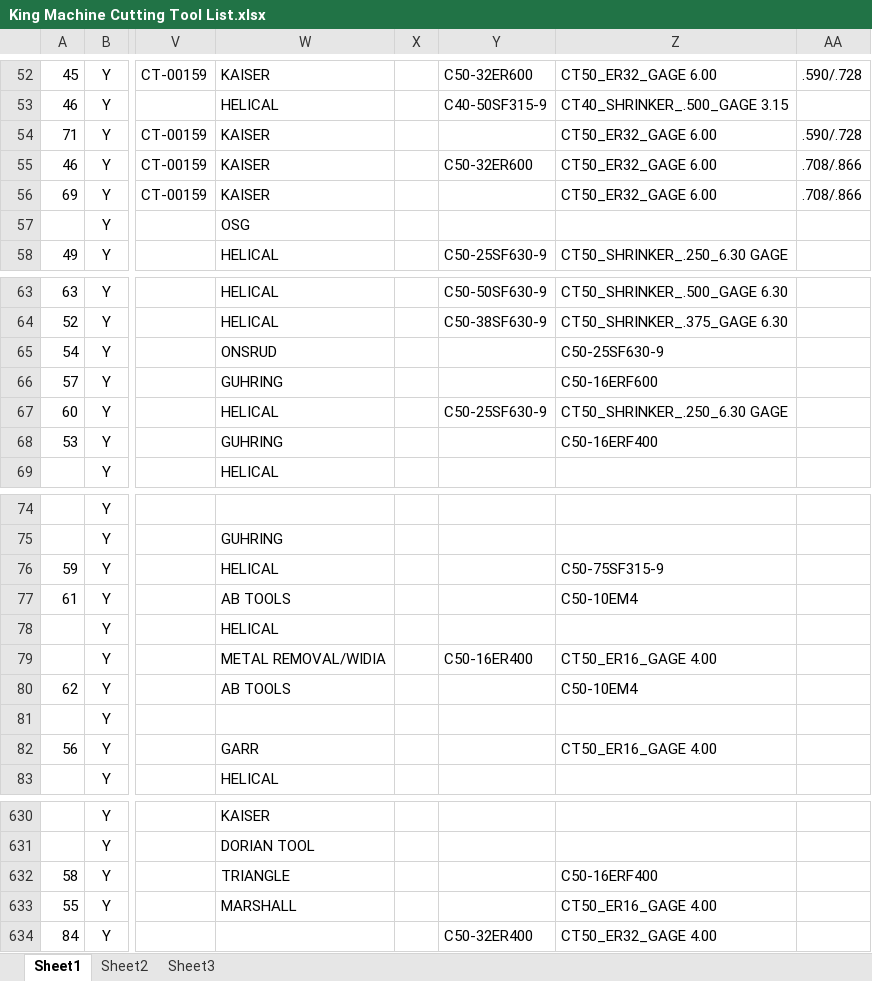
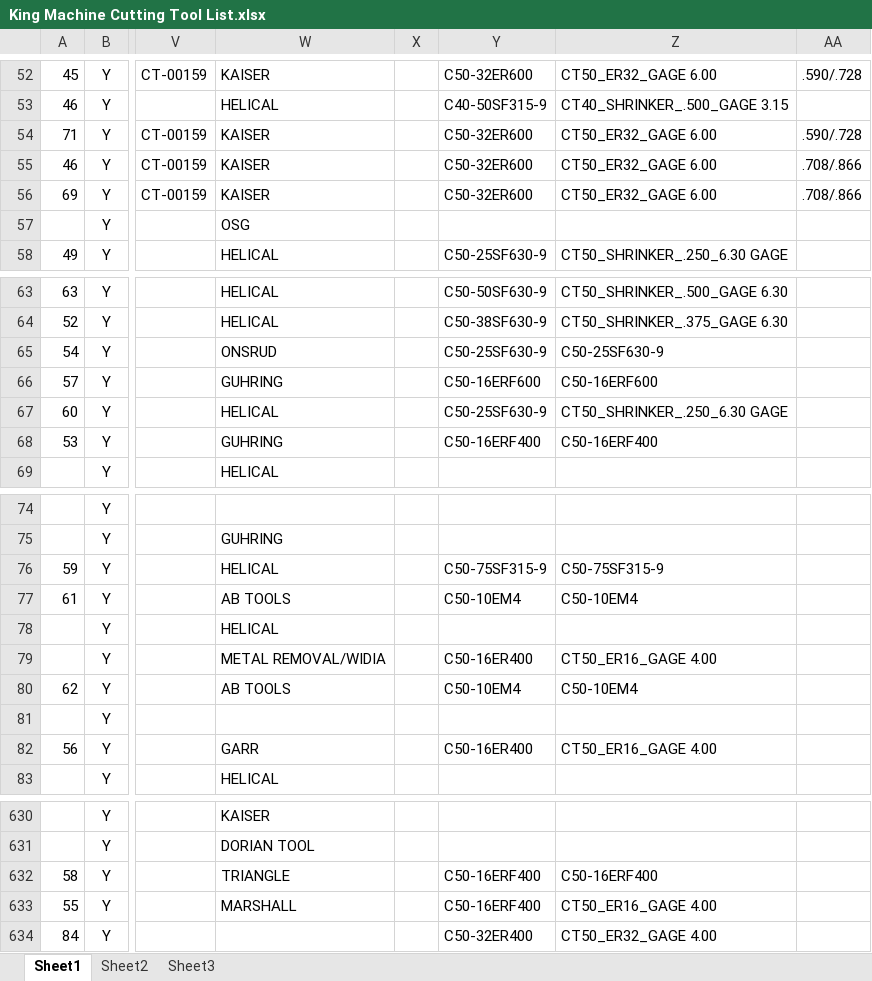
Before and after one commit to DavidJennings1/SS_Master_Tool_List, an Excel workbook: King Machine Cutting Tool List.xlsx, sheet Sheet1, drawn as a sheet; only a part is shown, gaps mark what is left out; values as stored, in another font and other column widths than the file's, no borders; charts and pictures not drawn; the diff covers the shown part only; the diff names each change by its address in the sheet, - before the commit and + after, or states it on an @@ line.

Commit message:
Got rid of sheet 2 and other changes

```diff
--- a/King Machine Cutting Tool List.xlsx (sheet Sheet1)
+++ b/King Machine Cutting Tool List.xlsx (sheet Sheet1)
-Y54: (empty)
+Y54: C50-32ER600
-Y56: (empty)
+Y56: C50-32ER600
-Y65: (empty)
+Y65: C50-25SF630-9
-Y66: (empty)
+Y66: C50-16ERF600
-Y68: (empty)
+Y68: C50-16ERF400
-Y76: (empty)
+Y76: C50-75SF315-9
-Y77: (empty)
+Y77: C50-10EM4
-Y80: (empty)
+Y80: C50-10EM4
-Y82: (empty)
+Y82: C50-16ER400
-Y632:Y633: (empty)
+Y632:Y633: C50-16ERF400
```
Also changed, not shown: 3 edited cells elsewhere in this sheet, charts or pictures, Sample Folder/MC12 Tool Usage Data.xlsx, 5 other files.
